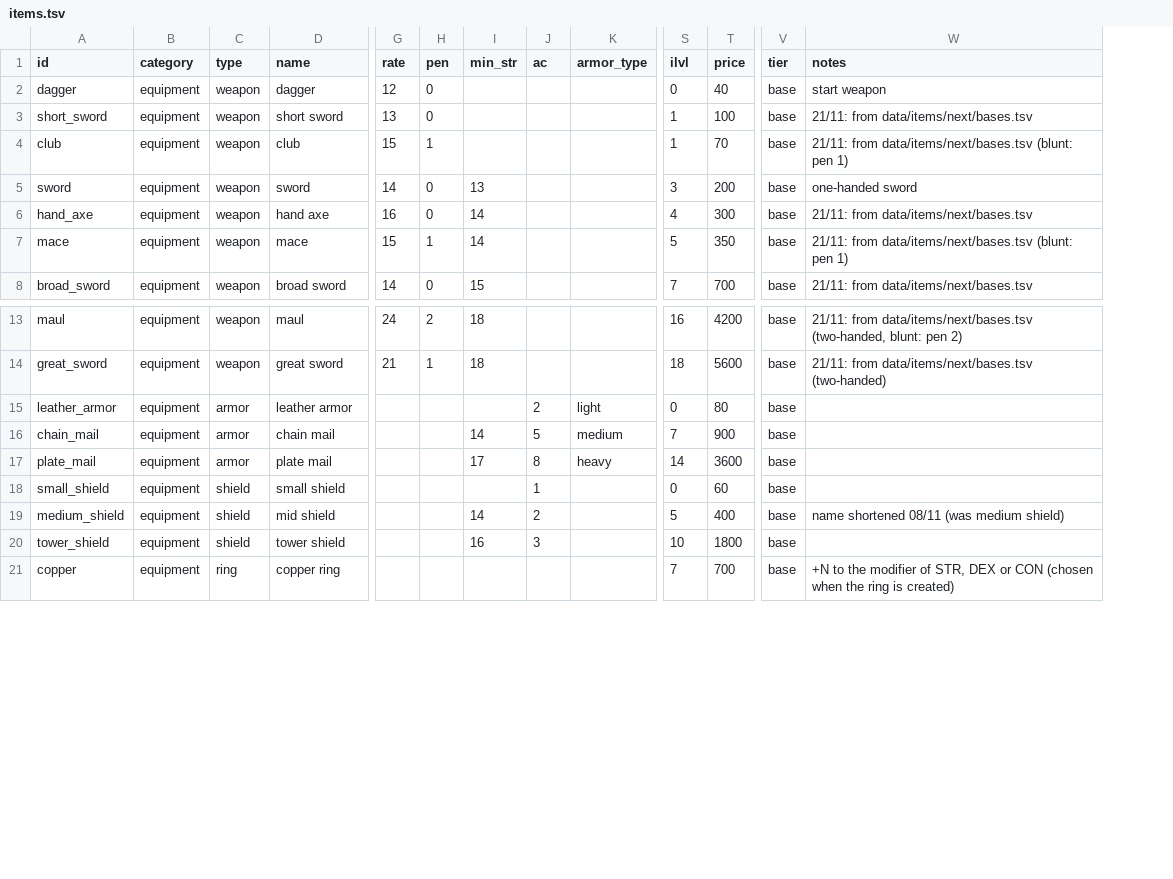
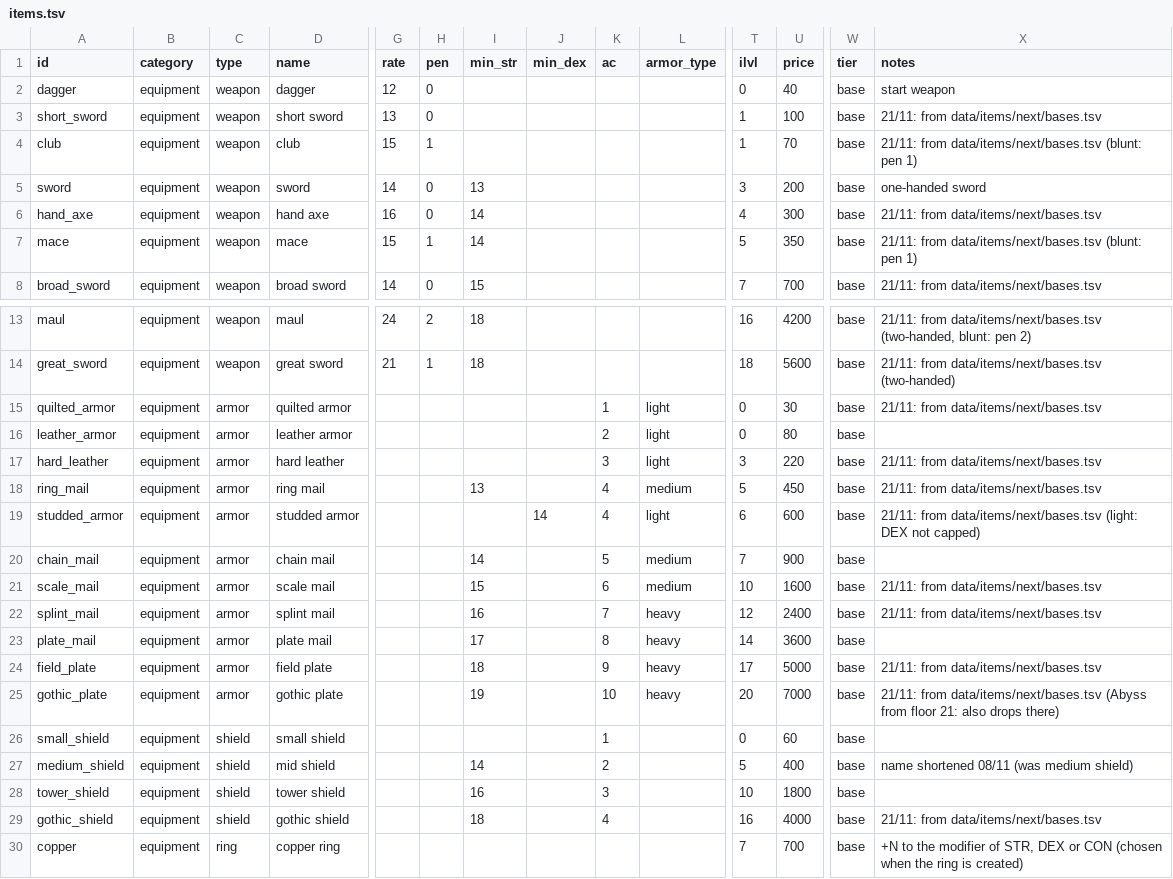
Before and after one commit to caporalesimone/barbarian-the-blood-path, a TSV file: data/items/items.tsv, drawn as a sheet; only a part is shown, gaps mark what is left out; rows hold the shown columns only; the diff names each change by its address in the sheet, - before the commit and + after, or states it on an @@ line.

```diff
--- a/data/items/items.tsv
+++ b/data/items/items.tsv
+column J (min_dex), empty
+row 15: quilted_armor | equipment | armor | quilted armor |  |  |  |  | 1 | light | 0 | 30 | base | 21/11: from data/items/next/bases.tsv
+row 17: hard_leather | equipment | armor | hard leather |  |  |  |  | 3 | light | 3 | 220 | base | 21/11: from data/items/next/bases.tsv
+row 18: ring_mail | equipment | armor | ring mail |  |  | 13 |  | 4 | medium | 5 | 450 | base | 21/11: from data/items/next/bases.tsv
+row 19: studded_armor | equipment | armor | studded armor |  |  |  | 14 | 4 | light | 6 | 600 | base | 21/11: from data/items/next/bases.tsv (light: DEX not capped)
+row 21: scale_mail | equipment | armor | scale mail |  |  | 15 |  | 6 | medium | 10 | 1600 | base | 21/11: from data/items/next/bases.tsv
+row 22: splint_mail | equipment | armor | splint mail |  |  | 16 |  | 7 | heavy | 12 | 2400 | base | 21/11: from data/items/next/bases.tsv
+row 24: field_plate | equipment | armor | field plate |  |  | 18 |  | 9 | heavy | 17 | 5000 | base | 21/11: from data/items/next/bases.tsv
+row 25: gothic_plate | equipment | armor | gothic plate |  |  | 19 |  | 10 | heavy | 20 | 7000 | base | 21/11: from data/items/next/bases.tsv (Abyss from floor 21: also drops there)
+row 29: gothic_shield | equipment | shield | gothic shield |  |  | 18 |  | 4 |  | 16 | 4000 | base | 21/11: from data/items/next/bases.tsv
```
Also changed, not shown: data/items/next/bases.tsv, 15 other files.
